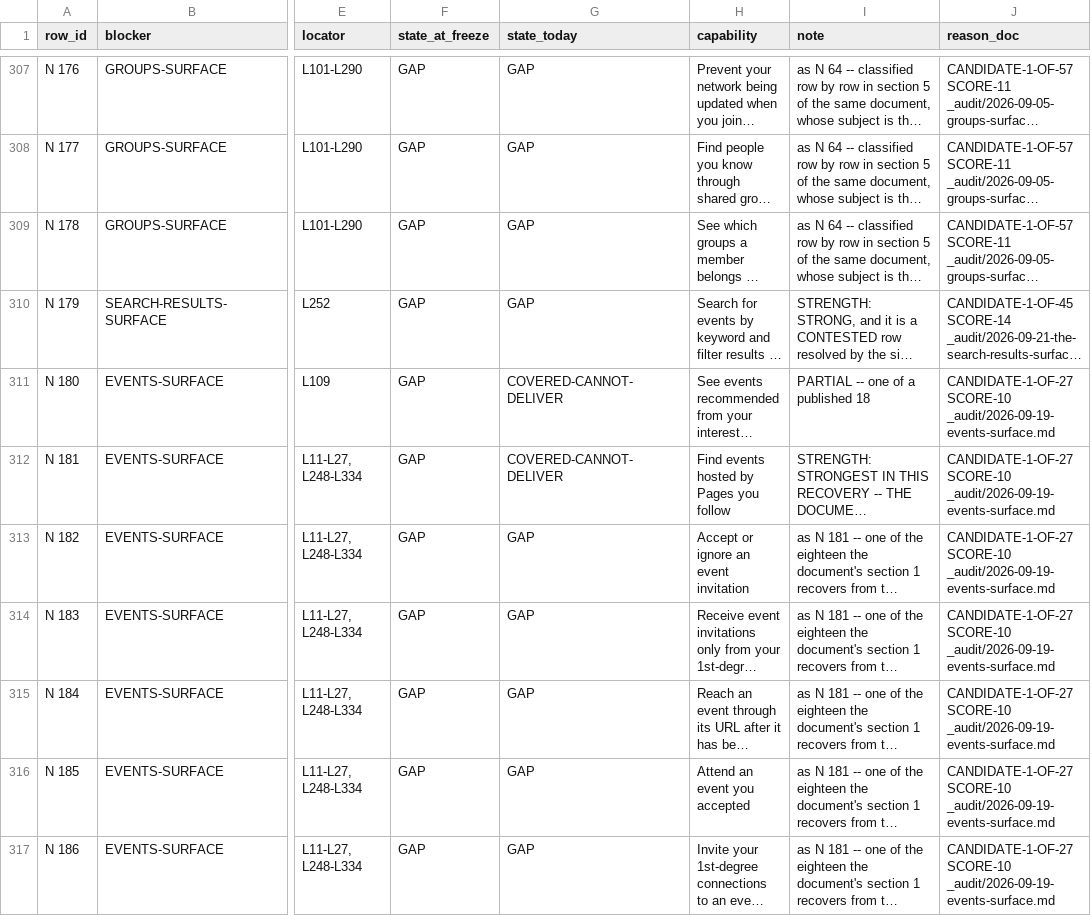
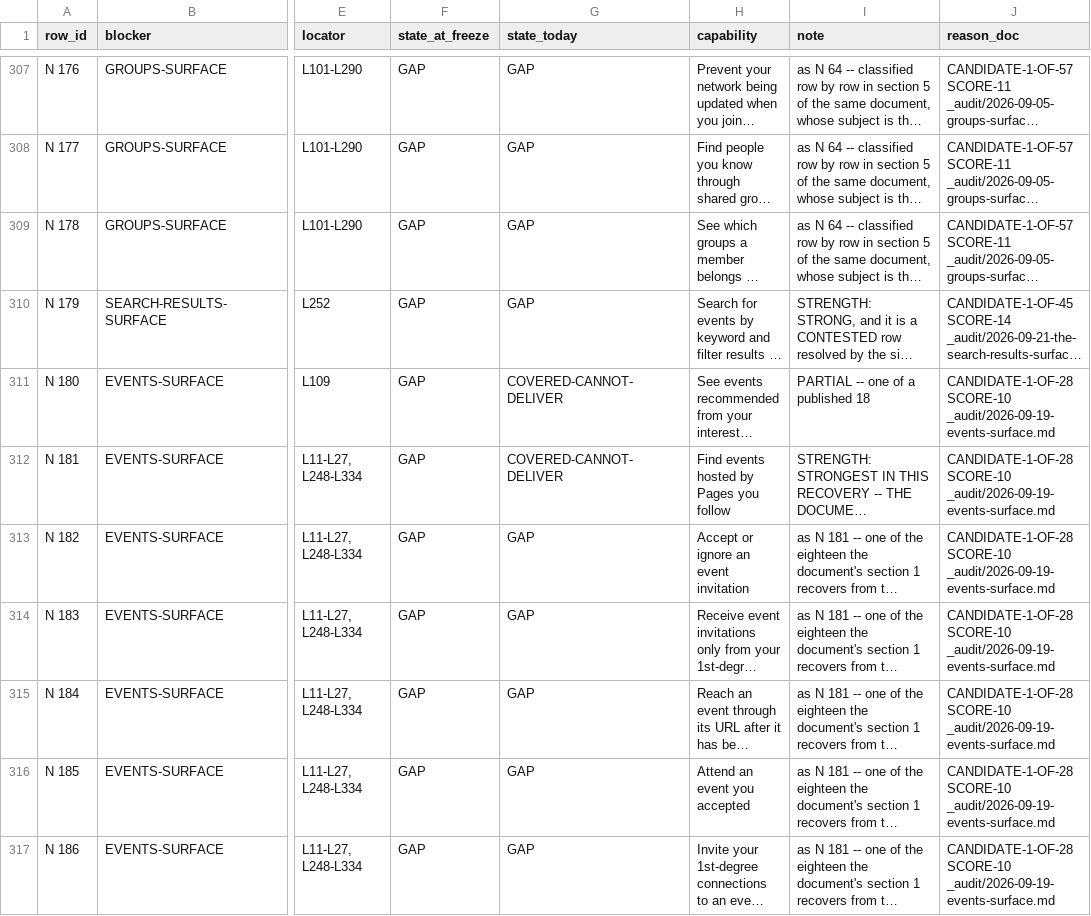
Before and after one commit to Sundeepg98/linkedin-mcp, a TSV file: _audit/_census/blocker-map.tsv, drawn as a sheet; only a part is shown, gaps mark what is left out; long unchanged cells end in …; the diff covers the shown part only; the diff names each change by its address in the sheet, - before the commit and + after, or states it on an @@ line.

```diff
--- a/_audit/_census/blocker-map.tsv
+++ b/_audit/_census/blocker-map.tsv
-J311:J317 (reason_doc): CANDIDATE-1-OF-27 SCORE-10 _audit/2026-09-19-events-surface.md
+J311:J317 (reason_doc): CANDIDATE-1-OF-28 SCORE-10 _audit/2026-09-19-events-surface.md
```
Also changed, not shown: 90 edited cells elsewhere in this file, _audit/_census/exclusion-basis.tsv, 3 other files.
